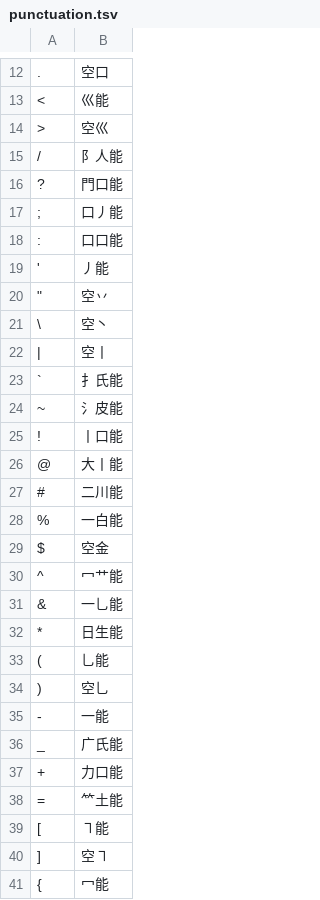
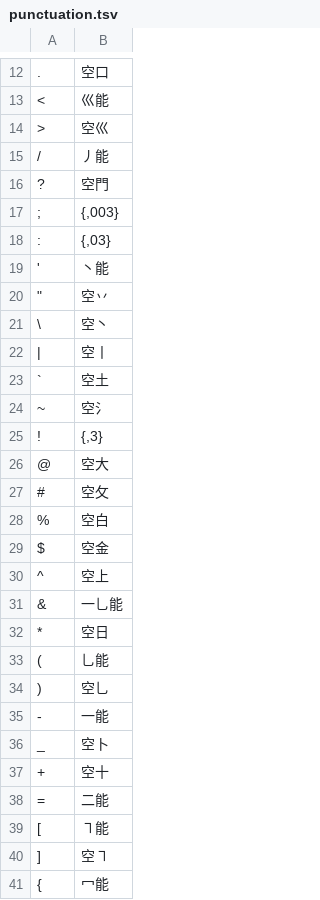
Before and after one commit to chenlin014/jiezi, a TSV file: table/punctuation.tsv, drawn as a sheet; only a part is shown, gaps mark what is left out; the diff covers the shown part only.

```diff
--- a/table/punctuation.tsv
+++ b/table/punctuation.tsv
@@ -14,7 +14,7 @@
 >	空巛
-/	阝人能
-?	門口能
-;	口丿能
-:	口口能
-'	丿能
+/	丿能
+?	空門
+;	{,003}
+:	{,03}
+'	丶能
 """"	空丷
@@ -22,12 +22,12 @@
 |	空丨
-`	扌氏能
-~	氵皮能
-!	丨口能
-@	大丨能
-#	二川能
-%	一白能
+`	空土
+~	空氵
+!	{,3}
+@	空大
+#	空攵
+%	空白
 $	空金
-^	冖艹能
+^	空上
 &	一乚能
-*	日生能
+*	空日
 (	乚能
@@ -35,5 +35,5 @@ $	空金
 -	一能
-_	广氏能
-+	力口能
-=	⺮土能
+_	空卜
++	空十
+=	二能
 [	㇕能
```
Also changed, not shown: 2 edited cells elsewhere in this file, 4 other files.
